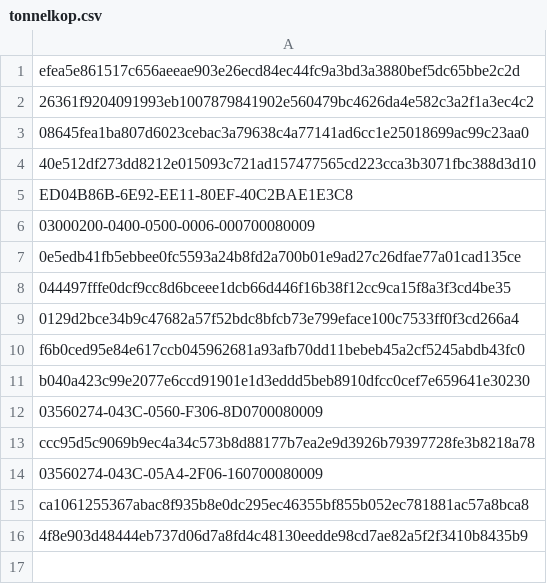
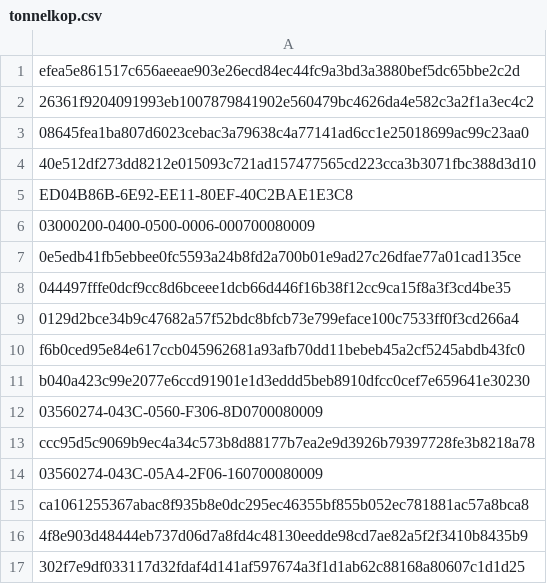
Before and after one commit to devilsevilsangel/mcat13815, a CSV file: tonnelkop.csv, drawn as a sheet; the diff names each change by its address in the sheet, - before the commit and + after, or states it on an @@ line.

Commit message:
Update tonnelkop.csv

```diff
--- a/tonnelkop.csv
+++ b/tonnelkop.csv
+row 17: 302f7e9df033117d32fdaf4d141af597674a3f1d1ab62c88168a80607c1d1d25
```
